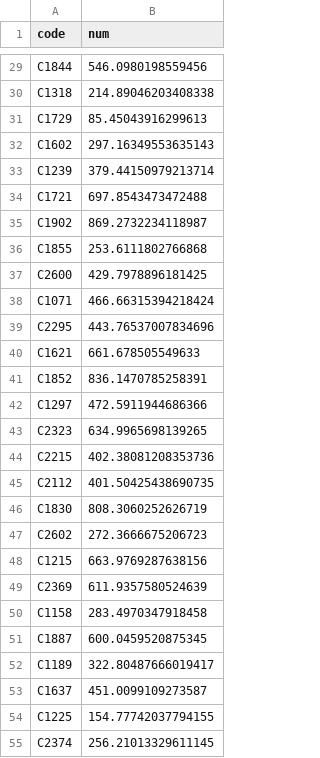
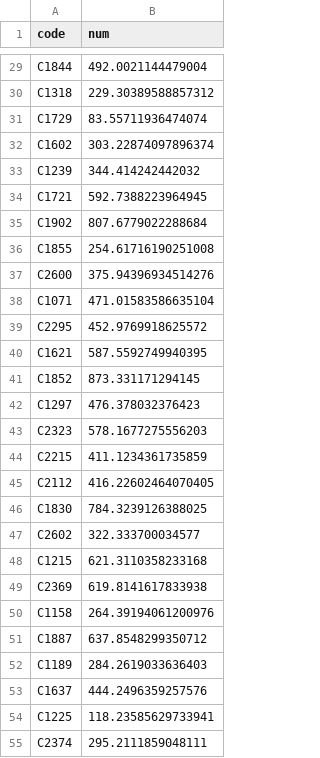
Before and after one commit to whdbfla6/Daesamanlap, a CSV file: Final/result/result.csv, drawn as a sheet; only a part is shown, gaps mark what is left out; the diff covers the shown part only; the diff names each change by its address in the sheet, - before the commit and + after, or states it on an @@ line.

```diff
--- a/Final/result/result.csv
+++ b/Final/result/result.csv
-B29 (num): 546.0980198559456
+B29 (num): 492.0021144479004
-B30 (num): 214.89046203408338
+B30 (num): 229.30389588857312
-B31 (num): 85.45043916299613
+B31 (num): 83.55711936474074
-B32 (num): 297.16349553635143
+B32 (num): 303.22874097896374
-B33 (num): 379.44150979213714
+B33 (num): 344.414242442032
-B34 (num): 697.8543473472488
+B34 (num): 592.7388223964945
-B35 (num): 869.2732234118987
+B35 (num): 807.6779022288684
-B36 (num): 253.6111802766868
+B36 (num): 254.61716190251008
-B37 (num): 429.7978896181425
+B37 (num): 375.94396934514276
-B38 (num): 466.66315394218424
+B38 (num): 471.01583586635104
-B39 (num): 443.76537007834696
+B39 (num): 452.9769918625572
-B40 (num): 661.678505549633
+B40 (num): 587.5592749940395
-B41 (num): 836.1470785258391
+B41 (num): 873.331171294145
-B42 (num): 472.5911944686366
+B42 (num): 476.378032376423
-B43 (num): 634.9965698139265
+B43 (num): 578.1677275556203
-B44 (num): 402.38081208353736
+B44 (num): 411.1234361735859
-B45 (num): 401.50425438690735
+B45 (num): 416.22602464070405
-B46 (num): 808.3060252626719
+B46 (num): 784.3239126388025
-B47 (num): 272.3666675206723
+B47 (num): 322.333700034577
-B48 (num): 663.9769287638156
+B48 (num): 621.3110358233168
-B49 (num): 611.9357580524639
+B49 (num): 619.8141617833938
-B50 (num): 283.4970347918458
+B50 (num): 264.39194061200976
-B51 (num): 600.0459520875345
+B51 (num): 637.8548299350712
-B52 (num): 322.80487666019417
+B52 (num): 284.2619033636403
-B53 (num): 451.0099109273587
+B53 (num): 444.2496359257576
-B54 (num): 154.77742037794155
+B54 (num): 118.23585629733941
-B55 (num): 256.21013329611145
+B55 (num): 295.2111859048111
```
Also changed, not shown: 120 edited cells elsewhere in this file, Final/catboost_info/learn_error.tsv, 4 other files.
